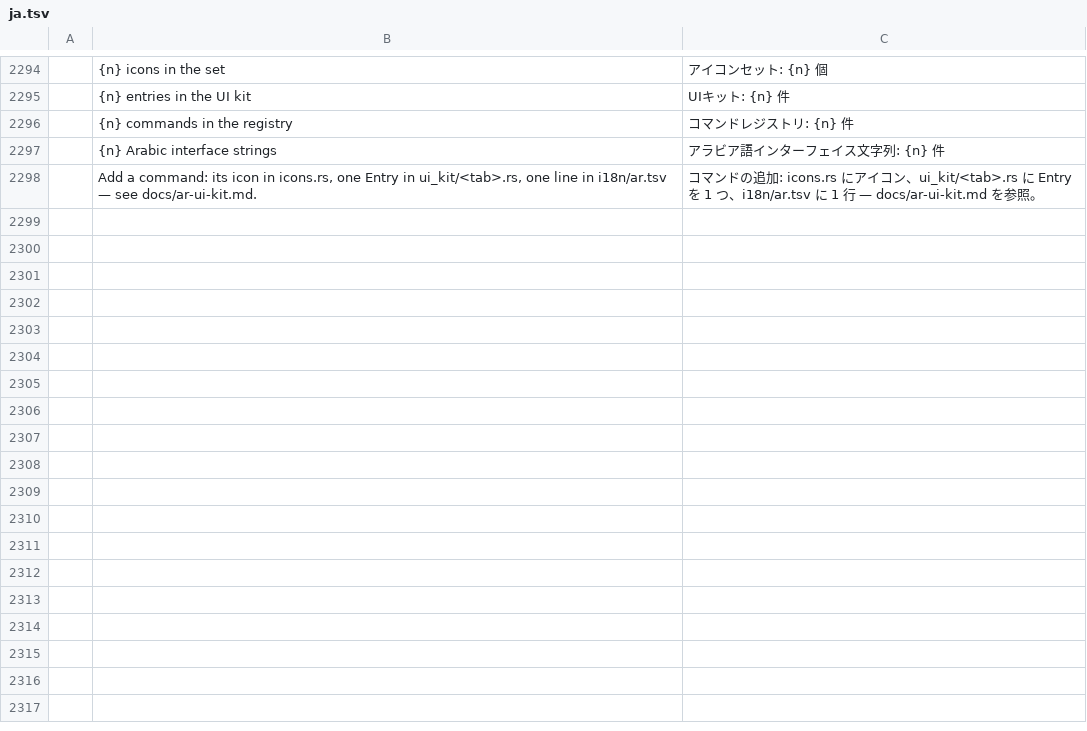
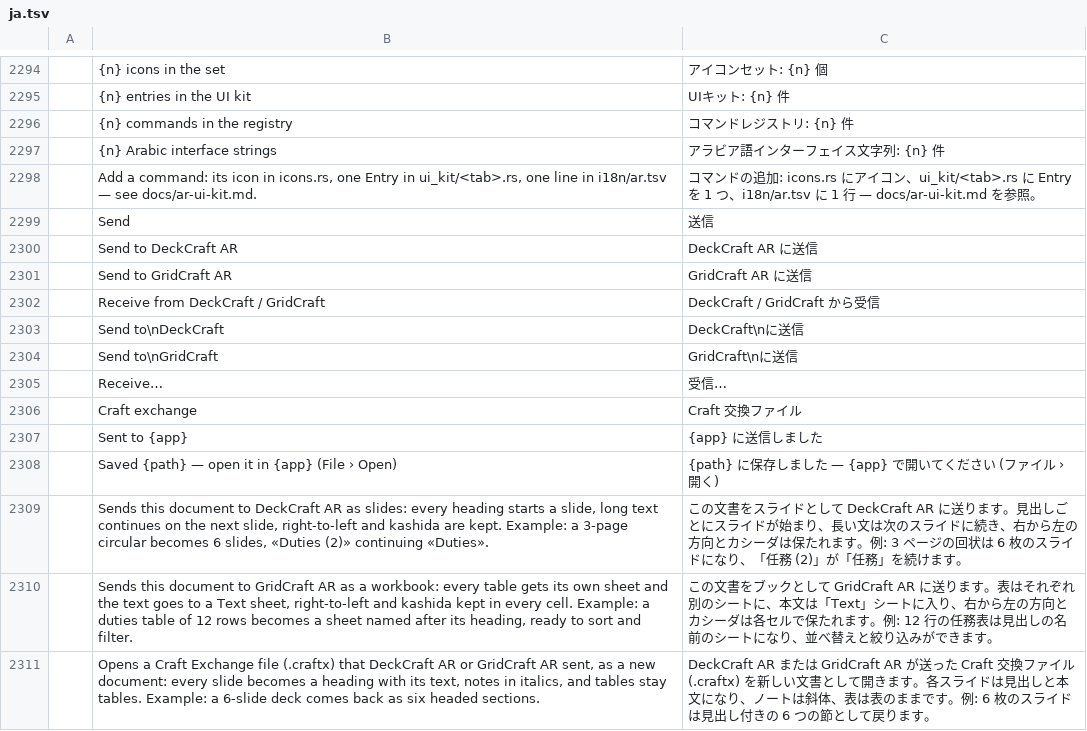
Before and after one commit to dometroniq-alt/wordcraft-ar, a TSV file: crates/ui-egui/src/i18n/ja.tsv, drawn as a sheet; only a part is shown, gaps mark what is left out.

```diff
--- a/crates/ui-egui/src/i18n/ja.tsv
+++ b/crates/ui-egui/src/i18n/ja.tsv
@@ -2298 +2298,14 @@
 	Add a command: its icon in icons.rs, one Entry in ui_kit/<tab>.rs, one line in i18n/ar.tsv — see docs/ar-ui-kit.md.	コマンドの追加: icons.rs にアイコン、ui_kit/<tab>.rs に Entry を 1 つ、i18n/ar.tsv に 1 行 — docs/ar-ui-kit.md を参照。
+	Send	送信
+	Send to DeckCraft AR	DeckCraft AR に送信
+	Send to GridCraft AR	GridCraft AR に送信
+	Receive from DeckCraft / GridCraft	DeckCraft / GridCraft から受信
+	Send to\nDeckCraft	DeckCraft\nに送信
+	Send to\nGridCraft	GridCraft\nに送信
+	Receive…	受信…
+	Craft exchange	Craft 交換ファイル
+	Sent to {app}	{app} に送信しました
+	Saved {path} — open it in {app} (File › Open)	{path} に保存しました — {app} で開いてください (ファイル › 開く)
+	Sends this document to DeckCraft AR as slides: every heading starts a slide, long text continues on the next slide, right-to-left and kashida are kept. Example: a 3-page circular becomes 6 slides, «Duties (2)» continuing «Duties».	この文書をスライドとして DeckCraft AR に送ります。見出しごとにスライドが始まり、長い文は次のスライドに続き、右から左の方向とカシーダは保たれます。例: 3 ページの回状は 6 枚のスライドになり、「任務 (2)」が「任務」を続けます。
+	Sends this document to GridCraft AR as a workbook: every table gets its own sheet and the text goes to a Text sheet, right-to-left and kashida kept in every cell. Example: a duties table of 12 rows becomes a sheet named after its heading, ready to sort and filter.	この文書をブックとして GridCraft AR に送ります。表はそれぞれ別のシートに、本文は「Text」シートに入り、右から左の方向とカシーダは各セルで保たれます。例: 12 行の任務表は見出しの名前のシートになり、並べ替えと絞り込みができます。
+	Opens a Craft Exchange file (.craftx) that DeckCraft AR or GridCraft AR sent, as a new document: every slide becomes a heading with its text, notes in italics, and tables stay tables. Example: a 6-slide deck comes back as six headed sections.	DeckCraft AR または GridCraft AR が送った Craft 交換ファイル (.craftx) を新しい文書として開きます。各スライドは見出しと本文になり、ノートは斜体、表は表のままです。例: 6 枚のスライドは見出し付きの 6 つの節として戻ります。
```
Also changed, not shown: crates/ui-egui/src/i18n/ar.tsv, crates/ui-egui/src/i18n/bg.tsv, 49 other files.
